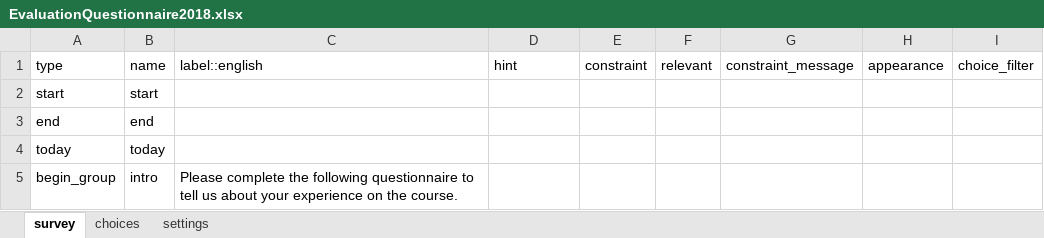
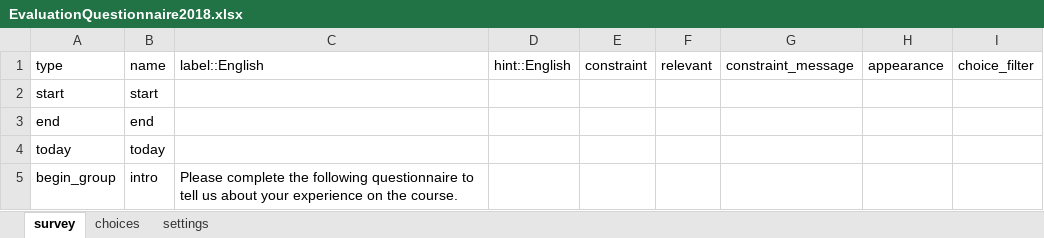
Before and after one commit to sdumble1/ODKTools, an Excel workbook: data/EvaluationQuestionnaire2018.xlsx, sheet survey, drawn as a sheet; only a part is shown; values as stored, in another font and other column widths than the file's, no borders; the diff names each change by its address in the sheet, - before the commit and + after, or states it on an @@ line.

Commit message:
Add files via upload

```diff
--- a/data/EvaluationQuestionnaire2018.xlsx (sheet survey)
+++ b/data/EvaluationQuestionnaire2018.xlsx (sheet survey)
-C1: label::english
+C1: label::English
-D1: hint
+D1: hint::English
```
